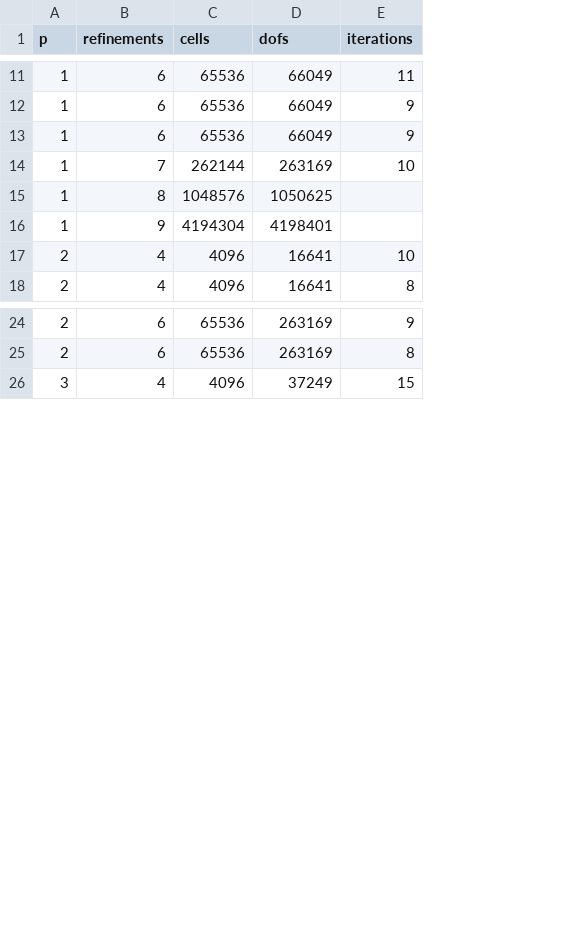
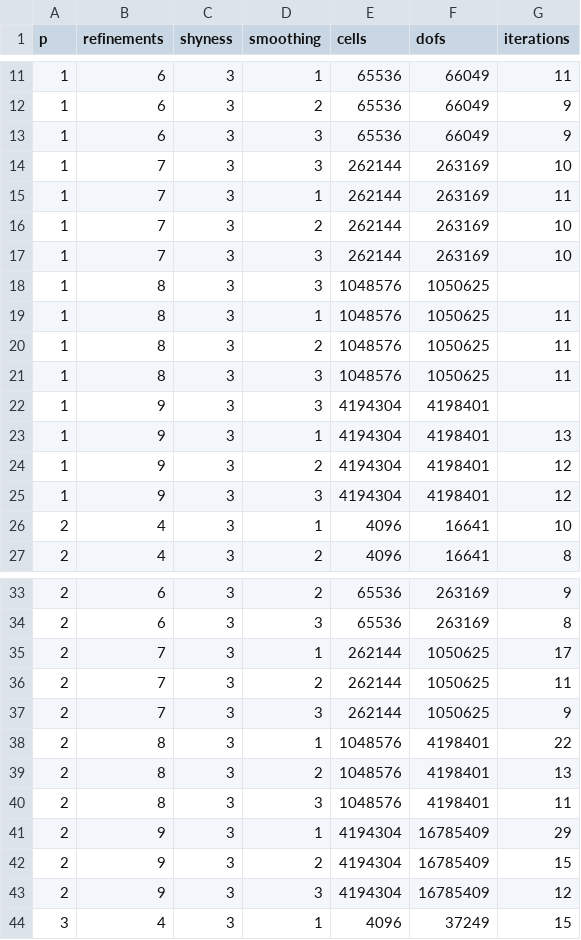
Before and after one commit to rice-cat/Patch_SBM_Poisson, a CSV file: calc/results_2d_shy3/summary.csv, drawn as a sheet; only a part is shown, gaps mark what is left out; the diff covers the shown part only; the diff names each change by its address in the sheet, - before the commit and + after, or states it on an @@ line.

Commit message:
Newprostprocessing script. Summaries of results.

```diff
--- a/calc/results_2d_shy3/summary.csv
+++ b/calc/results_2d_shy3/summary.csv
+column C (shyness), rows 11-14: all 3; row 18: 3; row 22: 3; rows 26-27: 3 | 3; rows 33-34: 3 | 3; row 44: 3
+column D (smoothing), rows 11-14: 1 | 2 | 3 | 3; row 18: 3; row 22: 3; rows 26-27: 1 | 2; rows 33-34: 2 | 3; row 44: 1
+row 15: 1 | 7 | 3 | 1 | 262144 | 263169 | 11
+row 16: 1 | 7 | 3 | 2 | 262144 | 263169 | 10
+row 17: 1 | 7 | 3 | 3 | 262144 | 263169 | 10
+row 19: 1 | 8 | 3 | 1 | 1048576 | 1050625 | 11
+row 20: 1 | 8 | 3 | 2 | 1048576 | 1050625 | 11
+row 21: 1 | 8 | 3 | 3 | 1048576 | 1050625 | 11
+row 23: 1 | 9 | 3 | 1 | 4194304 | 4198401 | 13
+row 24: 1 | 9 | 3 | 2 | 4194304 | 4198401 | 12
+row 25: 1 | 9 | 3 | 3 | 4194304 | 4198401 | 12
+row 35: 2 | 7 | 3 | 1 | 262144 | 1050625 | 17
+row 36: 2 | 7 | 3 | 2 | 262144 | 1050625 | 11
+row 37: 2 | 7 | 3 | 3 | 262144 | 1050625 | 9
+row 38: 2 | 8 | 3 | 1 | 1048576 | 4198401 | 22
+row 39: 2 | 8 | 3 | 2 | 1048576 | 4198401 | 13
+row 40: 2 | 8 | 3 | 3 | 1048576 | 4198401 | 11
+row 41: 2 | 9 | 3 | 1 | 4194304 | 16785409 | 29
+row 42: 2 | 9 | 3 | 2 | 4194304 | 16785409 | 15
+row 43: 2 | 9 | 3 | 3 | 4194304 | 16785409 | 12
```
Also changed, not shown: 9 added rows elsewhere in this file, 5 other files.
